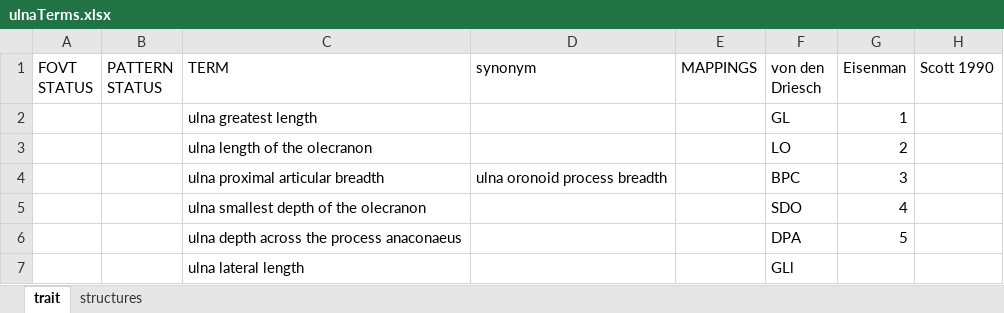
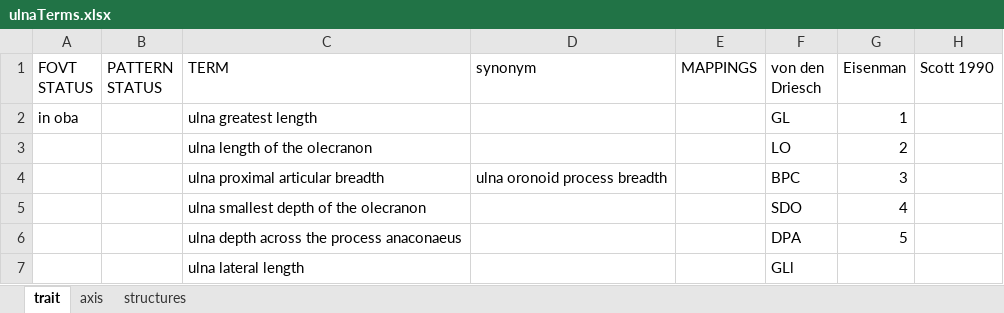
Before and after one commit to futres/fovt, an Excel workbook: terms/ulnaTerms.xlsx, sheet trait, drawn as a sheet; values as stored, in another font and other column widths than the file's, no borders; the diff names each change by its address in the sheet, - before the commit and + after, or states it on an @@ line.

```diff
--- a/terms/ulnaTerms.xlsx (sheet trait)
+++ b/terms/ulnaTerms.xlsx (sheet trait)
+sheet tab: axis
-A2 (FOVT STATUS): (empty)
+A2 (FOVT STATUS): in oba
```
Also changed, not shown: terms/oba_toDO.xlsx, 1 other file.
